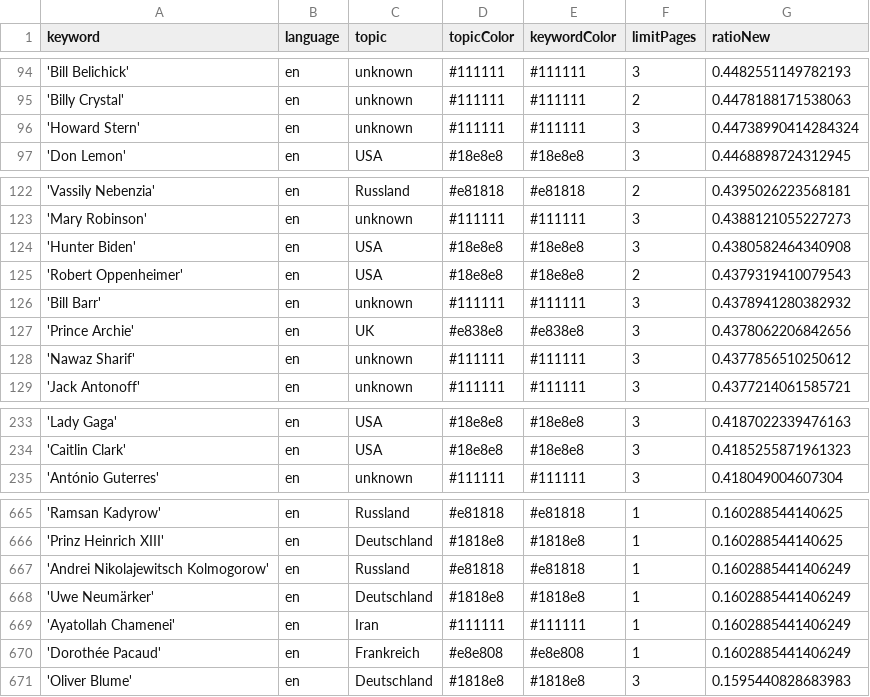
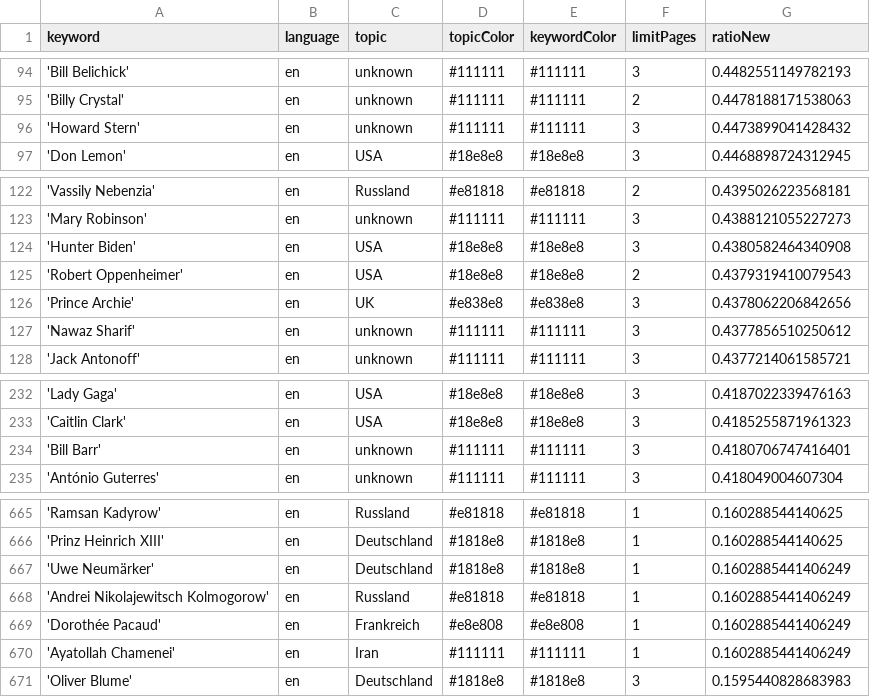
Before and after one commit to pg-ufr-news/personWhisperer, a CSV file: keywords.csv, drawn as a sheet; only a part is shown, gaps mark what is left out.

```diff
--- a/keywords.csv
+++ b/keywords.csv
@@ -95,3 +95,3 @@ keyword,language,topic,topicColor,keywordColor,limitPages,ratioNew
 'Billy Crystal',en,unknown,#111111,#111111,2,0.4478188171538063
-'Howard Stern',en,unknown,#111111,#111111,3,0.44738990414284324
+'Howard Stern',en,unknown,#111111,#111111,3,0.4473899041428432
 'Don Lemon',en,USA,#18e8e8,#18e8e8,3,0.4468898724312945
@@ -125,3 +125,2 @@ keyword,language,topic,topicColor,keywordColor,limitPages,ratioNew
 'Robert Oppenheimer',en,USA,#18e8e8,#18e8e8,2,0.4379319410079543
-'Bill Barr',en,unknown,#111111,#111111,3,0.4378941280382932
 'Prince Archie',en,UK,#e838e8,#e838e8,3,0.4378062206842656
@@ -234,2 +233,3 @@ keyword,language,topic,topicColor,keywordColor,limitPages,ratioNew
 'Caitlin Clark',en,USA,#18e8e8,#18e8e8,3,0.4185255871961323
+'Bill Barr',en,unknown,#111111,#111111,3,0.4180706747416401
 'António Guterres',en,unknown,#111111,#111111,3,0.418049004607304
@@ -666,6 +666,6 @@ keyword,language,topic,topicColor,keywordColor,limitPages,ratioNew
 'Prinz Heinrich XIII',en,Deutschland,#1818e8,#1818e8,1,0.160288544140625
+'Uwe Neumärker',en,Deutschland,#1818e8,#1818e8,1,0.1602885441406249
 'Andrei Nikolajewitsch Kolmogorow',en,Russland,#e81818,#e81818,1,0.1602885441406249
-'Uwe Neumärker',en,Deutschland,#1818e8,#1818e8,1,0.1602885441406249
+'Dorothée Pacaud',en,Frankreich,#e8e808,#e8e808,1,0.1602885441406249
 'Ayatollah Chamenei',en,Iran,#111111,#111111,1,0.1602885441406249
-'Dorothée Pacaud',en,Frankreich,#e8e808,#e8e808,1,0.1602885441406249
 'Oliver Blume',en,Deutschland,#1818e8,#1818e8,3,0.1595440828683983
```
Also changed, not shown: csv/news_2024_10.csv, 1 other file.
